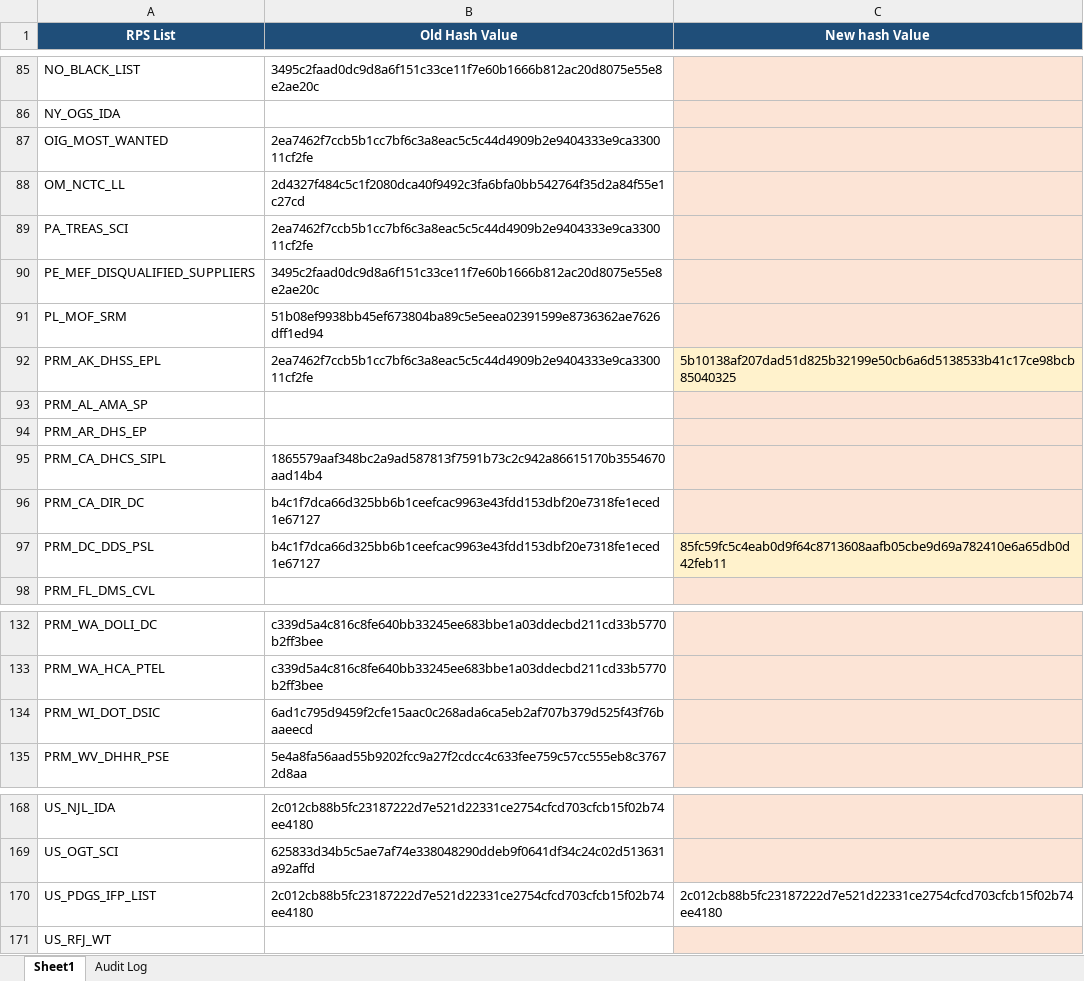
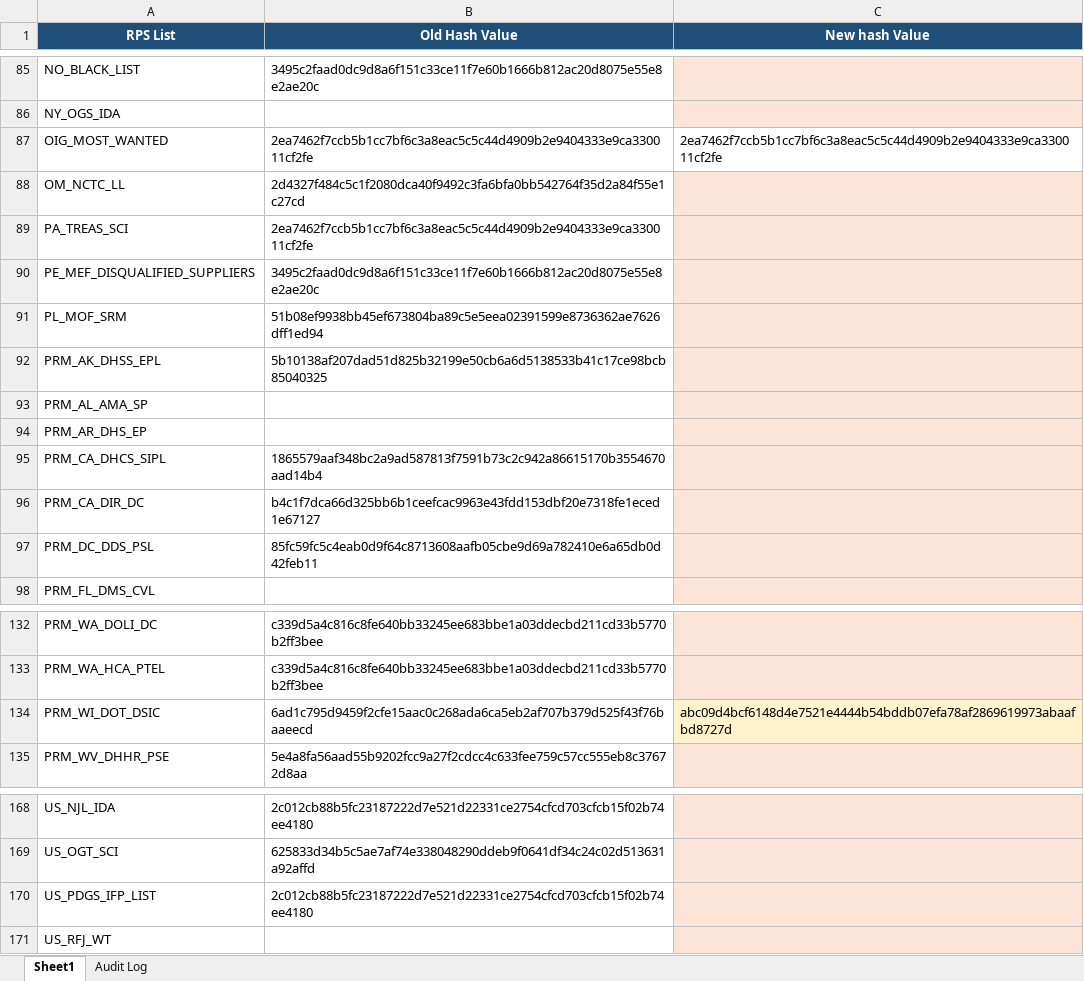
Before and after one commit to rahulraveendrannair-bot/Update-Checking-Automation, an Excel workbook: RPS_Updates.xlsx, sheet Sheet1, drawn as a sheet; only a part is shown, gaps mark what is left out; values as stored, in another font and other column widths than the file's, no borders; the diff names each change by its address in the sheet, - before the commit and + after, or states it on an @@ line.

```diff
--- a/RPS_Updates.xlsx (sheet Sheet1)
+++ b/RPS_Updates.xlsx (sheet Sheet1)
-C87 (New hash Value): (empty)
+C87 (New hash Value): 2ea7462f7ccb5b1cc7bf6c3a8eac5c5c44d4909b2e9404333e9ca330011cf2fe
-C87 fill: #FCE4D6
+C87 fill: none
-B92 (Old Hash Value): 2ea7462f7ccb5b1cc7bf6c3a8eac5c5c44d4909b2e9404333e9ca330011cf2fe
+B92 (Old Hash Value): 5b10138af207dad51d825b32199e50cb6a6d5138533b41c17ce98bcb85040325
-C92 (New hash Value): 5b10138af207dad51d825b32199e50cb6a6d5138533b41c17ce98bcb85040325
+C92 (New hash Value): (empty)
-B97 (Old Hash Value): b4c1f7dca66d325bb6b1ceefcac9963e43fdd153dbf20e7318fe1eced1e67127
+B97 (Old Hash Value): 85fc59fc5c4eab0d9f64c8713608aafb05cbe9d69a782410e6a65db0d42feb11
-C97 (New hash Value): 85fc59fc5c4eab0d9f64c8713608aafb05cbe9d69a782410e6a65db0d42feb11
+C97 (New hash Value): (empty)
-C134 (New hash Value): (empty)
+C134 (New hash Value): abc09d4bcf6148d4e7521e4444b54bddb07efa78af2869619973abaafbd8727d
-C170 (New hash Value): 2c012cb88b5fc23187222d7e521d22331ce2754cfcd703cfcb15f02b74ee4180
+C170 (New hash Value): (empty)
-C170 fill: none
+C170 fill: #FCE4D6
```
Also changed, not shown: sheet Audit Log, 2 other files.
